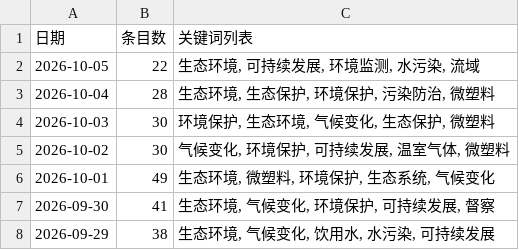
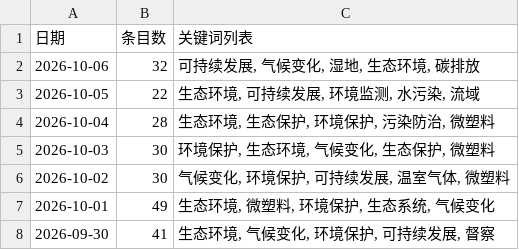
Before and after one commit to black15647/hotspot-radar, a CSV file: docs/data/history.csv, drawn as a sheet; only a part is shown; the shorter side is filled out with more unchanged rows.

```diff
--- a/docs/data/history.csv
+++ b/docs/data/history.csv
@@ -1,2 +1,3 @@
 日期,条目数,关键词列表
+2026-10-06,32,"可持续发展, 气候变化, 湿地, 生态环境, 碳排放"
 2026-10-05,22,"生态环境, 可持续发展, 环境监测, 水污染, 流域"
```
Also changed, not shown: 11 other files.
